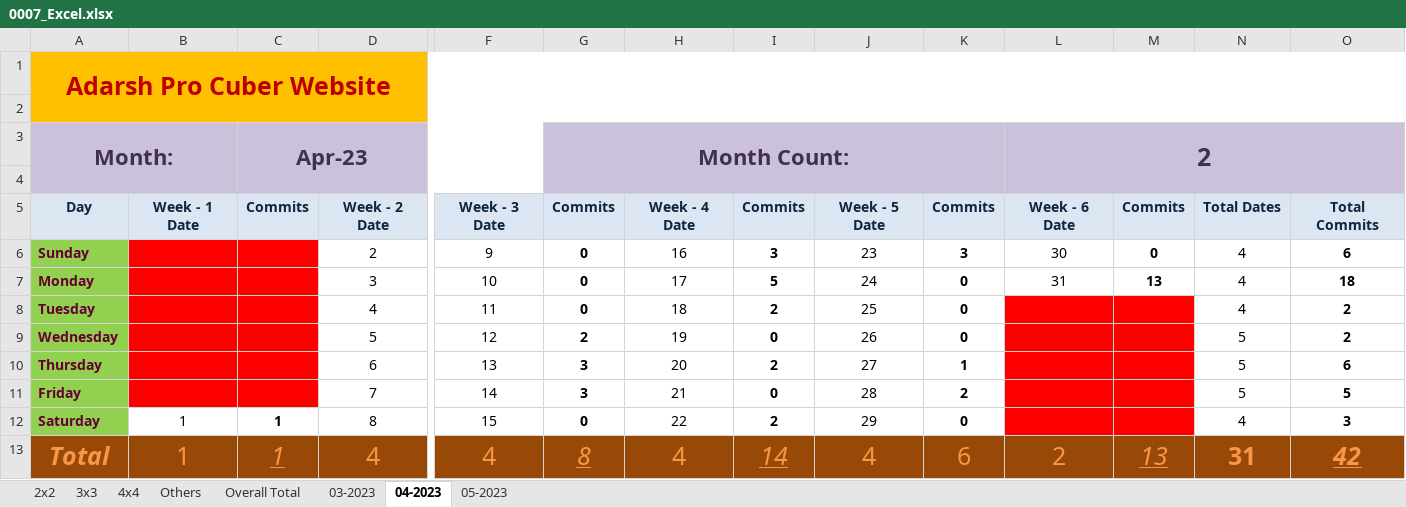
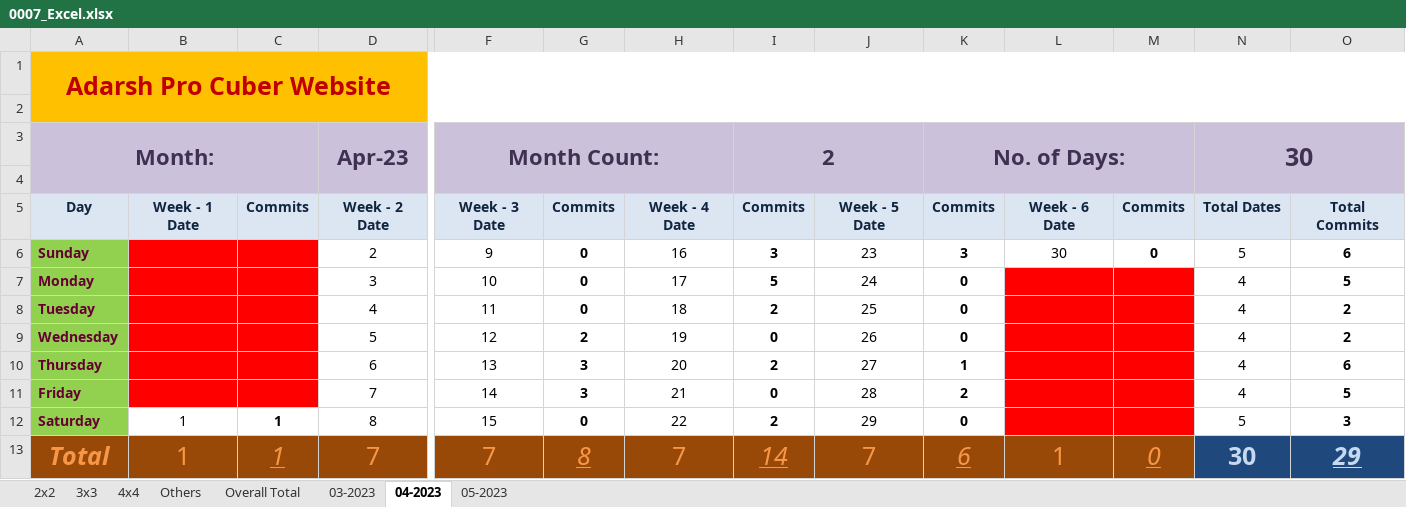
Before and after one commit to Adarsh-Chesser/Website, an Excel workbook: 0007_Excel.xlsx, sheet 04-2023, drawn as a sheet; only a part is shown, gaps mark what is left out; values as stored, in another font and other column widths than the file's, no borders; the diff names each change by its address in the sheet, - before the commit and + after, or states it on an @@ line.

```diff
--- a/0007_Excel.xlsx (sheet 04-2023)
+++ b/0007_Excel.xlsx (sheet 04-2023)
-A3:B4 merged
+A3:C4 merged
-C3: Apr-23
+C3: (empty)
-C3:F4 merged
-D3: (empty)
+D3: Apr-23
+D3:E4 merged
-F3: (empty)
+F3: Month Count:
+F3:H4 merged
-G3: Month Count:
+G3: (empty)
-G3:K4 merged
-I3: (empty)
+I3: 2
+I3:J4 merged
-K3: (empty)
+K3: No. of Days:
+K3:M4 merged
-L3: 2
+L3: (empty)
-L3:O4 merged
-N3: (empty)
+N3: 30
+N3:O4 merged
-N6: 4
+N6: 5
-L7: 31
+L7: (empty)
-L7:M7 fill: none
+L7:M7 fill: #FF0000
-M7: 13
+M7: (empty)
-O7: 18
+O7: 5
-N9:N11: 5
+N9:N11: 4
-N12: 4
+N12: 5
-D13: 4
+D13: 7
-F13: 4
+F13: 7
-H13: 4
+H13: 7
-J13: 4
+J13: 7
@@ K13 italic: off → on, underline: off → on @@
-L13: 2
+L13: 1
-M13: 13
+M13: 0
-N13: 31
+N13: 30
@@ N13:O13 fill: #984807 → #1F497D, text colour: #F79646 → #C6D9F1 @@
-O13: 42
+O13: 29
```
Also changed, not shown: sheet 05-2023, sheet 03-2023, formulas that keep their value.
